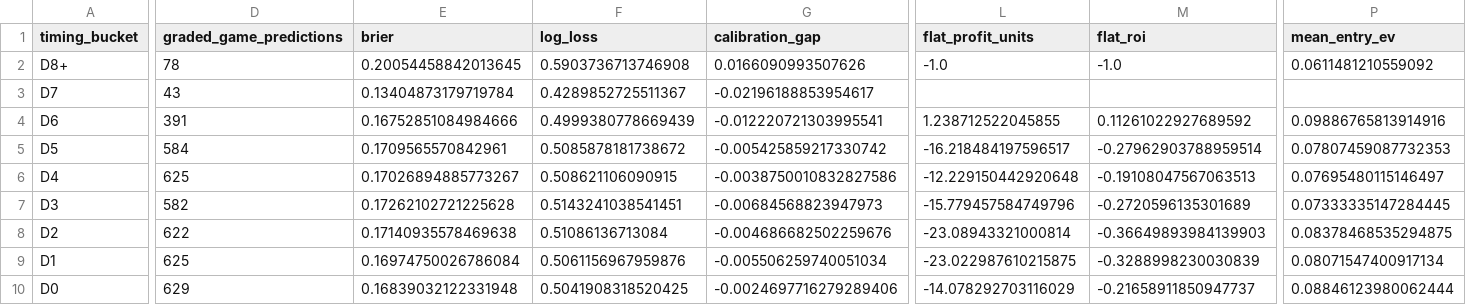
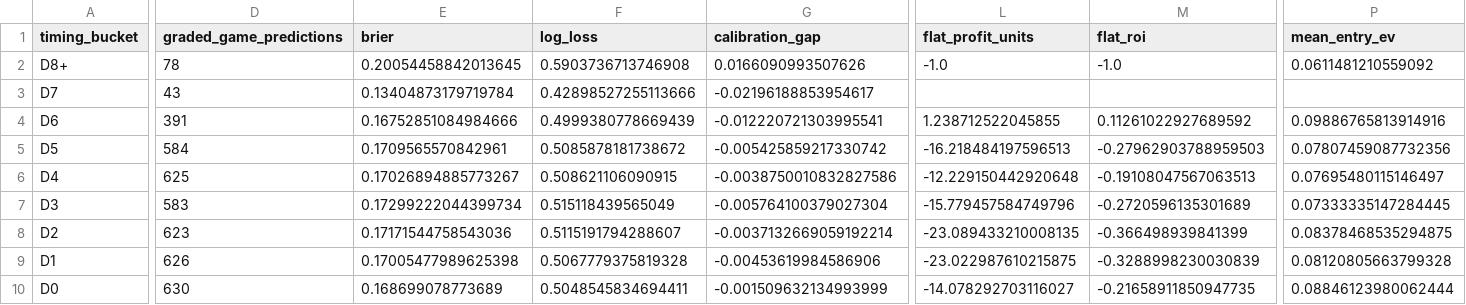
Before and after one commit to drhyphy/ncaa-football-daily-board, a CSV file: model/reports/timing_by_horizon.csv, drawn as a sheet; only a part is shown, gaps mark what is left out; the diff covers the shown part only; the diff names each change by its address in the sheet, - before the commit and + after, or states it on an @@ line.

```diff
--- a/model/reports/timing_by_horizon.csv
+++ b/model/reports/timing_by_horizon.csv
-F3 (log_loss): 0.4289852725511367
+F3 (log_loss): 0.42898527255113666
-L5 (flat_profit_units): -16.218484197596517
+L5 (flat_profit_units): -16.218484197596513
-M5 (flat_roi): -0.27962903788959514
+M5 (flat_roi): -0.27962903788959503
-P5 (mean_entry_ev): 0.07807459087732353
+P5 (mean_entry_ev): 0.07807459087732356
-D7 (graded_game_predictions): 582
+D7 (graded_game_predictions): 583
-E7 (brier): 0.17262102721225628
+E7 (brier): 0.17299222044399734
-F7 (log_loss): 0.5143241038541451
+F7 (log_loss): 0.515118439565049
-G7 (calibration_gap): -0.00684568823947973
+G7 (calibration_gap): -0.005764100379027304
-D8 (graded_game_predictions): 622
+D8 (graded_game_predictions): 623
-E8 (brier): 0.17140935578469638
+E8 (brier): 0.17171544758543036
-F8 (log_loss): 0.51086136713084
+F8 (log_loss): 0.5115191794288607
-G8 (calibration_gap): -0.004686682502259676
+G8 (calibration_gap): -0.0037132669059192214
-L8 (flat_profit_units): -23.08943321000814
+L8 (flat_profit_units): -23.089433210008135
-M8 (flat_roi): -0.36649893984139903
+M8 (flat_roi): -0.366498939841399
-D9 (graded_game_predictions): 625
+D9 (graded_game_predictions): 626
-E9 (brier): 0.16974750026786084
+E9 (brier): 0.17005477989625398
-F9 (log_loss): 0.5061156967959876
+F9 (log_loss): 0.5067779375819328
-G9 (calibration_gap): -0.005506259740051034
+G9 (calibration_gap): -0.00453619984586906
-P9 (mean_entry_ev): 0.08071547400917134
+P9 (mean_entry_ev): 0.08120805663799328
-D10 (graded_game_predictions): 629
+D10 (graded_game_predictions): 630
-E10 (brier): 0.16839032122331948
+E10 (brier): 0.168699078773689
-F10 (log_loss): 0.5041908318520425
+F10 (log_loss): 0.5048545834694411
-G10 (calibration_gap): -0.0024697716279289406
+G10 (calibration_gap): -0.001509632134993999
-L10 (flat_profit_units): -14.078292703116029
+L10 (flat_profit_units): -14.078292703116027
-M10 (flat_roi): -0.21658911850947737
+M10 (flat_roi): -0.21658911850947735
```
Also changed, not shown: 5 edited cells elsewhere in this file, model/reports/timing_game_lifecycle.csv, model/reports/timing_pairwise_prices.csv, 7 other files.
